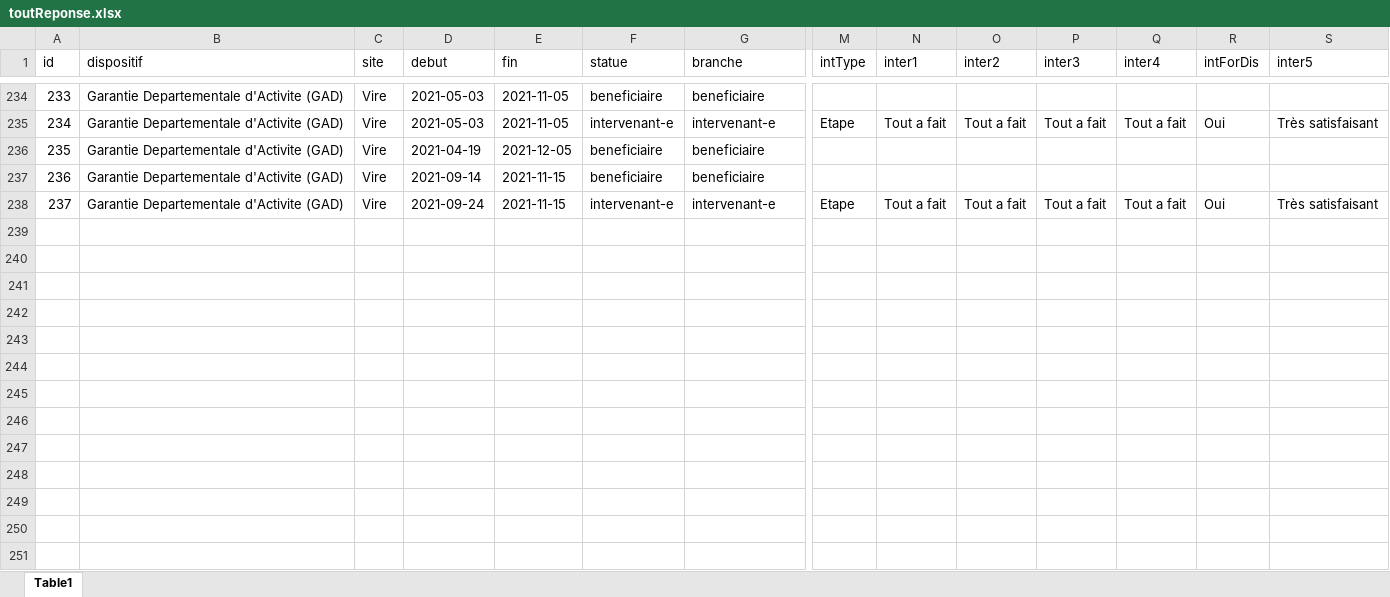
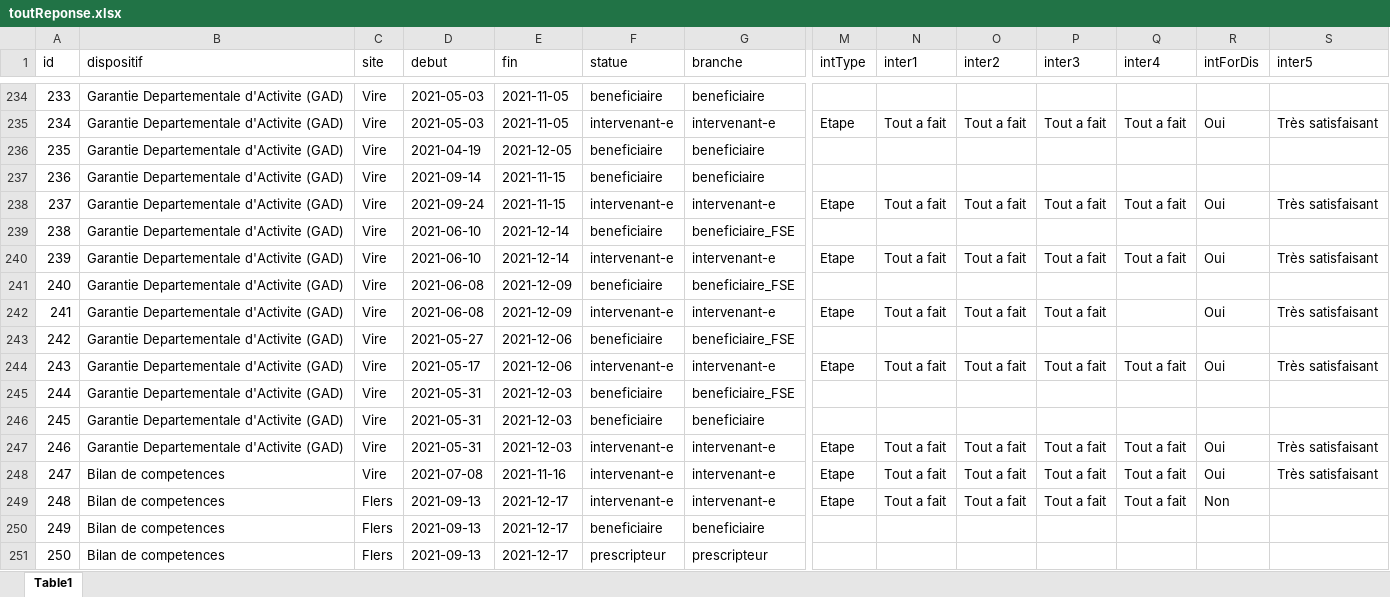
Before and after one commit to GurkanGitHub/Etape, an Excel workbook: toutReponse.xlsx, sheet Table1, drawn as a sheet; only a part is shown, gaps mark what is left out; values as stored, in another font and other column widths than the file's, no borders; rows hold the shown columns only; the diff names each change by its address in the sheet, - before the commit and + after, or states it on an @@ line.

Commit message:
updates

```diff
--- a/toutReponse.xlsx (sheet Table1)
+++ b/toutReponse.xlsx (sheet Table1)
+row 239: 238 | Garantie Departementale d'Activite (GAD) | Vire | 2021-06-10 | 2021-12-14 | beneficiaire | beneficiaire_FSE
+row 240: 239 | Garantie Departementale d'Activite (GAD) | Vire | 2021-06-10 | 2021-12-14 | intervenant-e | intervenant-e | Etape | Tout a fait | Tout a fait | Tout a fait | Tout a fait | Oui | Très satisfaisant
+row 241: 240 | Garantie Departementale d'Activite (GAD) | Vire | 2021-06-08 | 2021-12-09 | beneficiaire | beneficiaire_FSE
+row 242: 241 | Garantie Departementale d'Activite (GAD) | Vire | 2021-06-08 | 2021-12-09 | intervenant-e | intervenant-e | Etape | Tout a fait | Tout a fait | Tout a fait |  | Oui | Très satisfaisant
+row 243: 242 | Garantie Departementale d'Activite (GAD) | Vire | 2021-05-27 | 2021-12-06 | beneficiaire | beneficiaire_FSE
+row 244: 243 | Garantie Departementale d'Activite (GAD) | Vire | 2021-05-17 | 2021-12-06 | intervenant-e | intervenant-e | Etape | Tout a fait | Tout a fait | Tout a fait | Tout a fait | Oui | Très satisfaisant
+row 245: 244 | Garantie Departementale d'Activite (GAD) | Vire | 2021-05-31 | 2021-12-03 | beneficiaire | beneficiaire_FSE
+row 246: 245 | Garantie Departementale d'Activite (GAD) | Vire | 2021-05-31 | 2021-12-03 | beneficiaire | beneficiaire
+row 247: 246 | Garantie Departementale d'Activite (GAD) | Vire | 2021-05-31 | 2021-12-03 | intervenant-e | intervenant-e | Etape | Tout a fait | Tout a fait | Tout a fait | Tout a fait | Oui | Très satisfaisant
+row 248: 247 | Bilan de competences | Vire | 2021-07-08 | 2021-11-16 | intervenant-e | intervenant-e | Etape | Tout a fait | Tout a fait | Tout a fait | Tout a fait | Oui | Très satisfaisant
+row 249: 248 | Bilan de competences | Flers | 2021-09-13 | 2021-12-17 | intervenant-e | intervenant-e | Etape | Tout a fait | Tout a fait | Tout a fait | Tout a fait | Non
+row 250: 249 | Bilan de competences | Flers | 2021-09-13 | 2021-12-17 | beneficiaire | beneficiaire
+row 251: 250 | Bilan de competences | Flers | 2021-09-13 | 2021-12-17 | prescripteur | prescripteur
```
